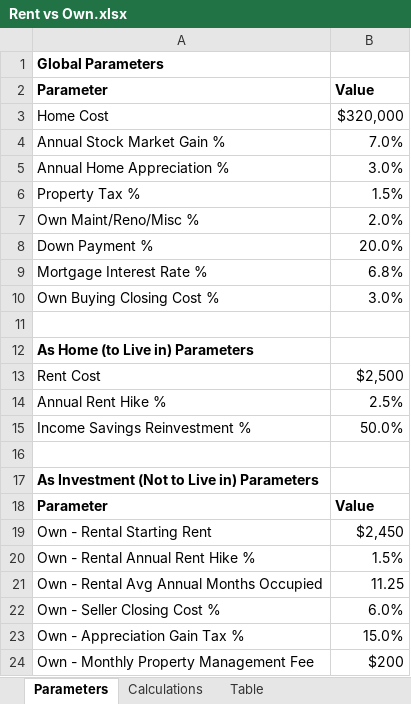
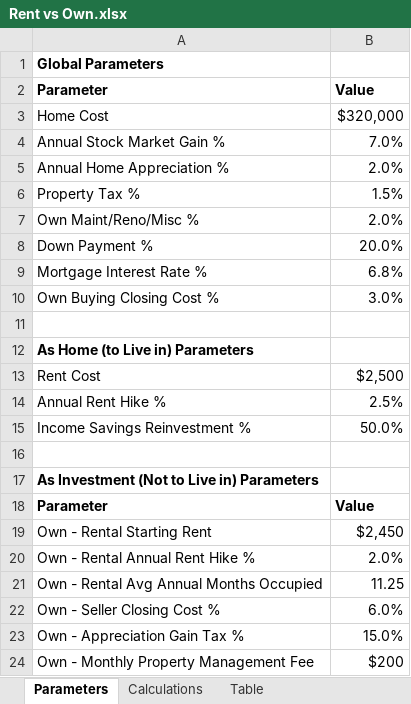
Before and after one commit to gsoffer/finance, an Excel workbook: Rent vs Own.xlsx, sheet Parameters, drawn as a sheet; values as stored, in another font and other column widths than the file's, no borders; the diff names each change by its address in the sheet, - before the commit and + after, or states it on an @@ line.

```diff
--- a/Rent vs Own.xlsx (sheet Parameters)
+++ b/Rent vs Own.xlsx (sheet Parameters)
-B5: 3.0%
+B5: 2.0%
-B20: 1.5%
+B20: 2.0%
```
Also changed, not shown: sheet Table, formulas that keep their value, charts or pictures.
